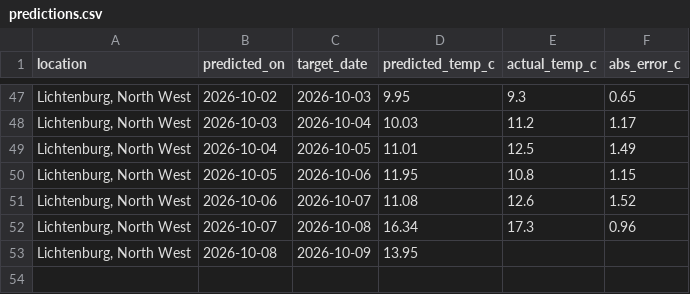
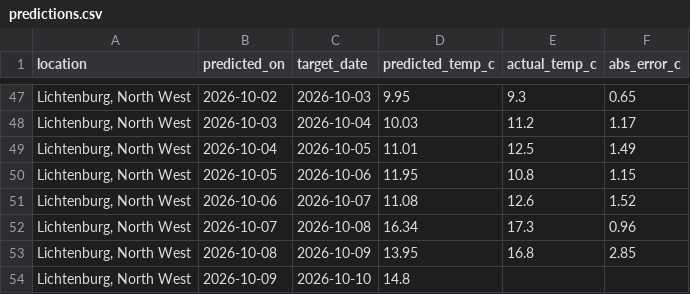
Before and after one commit to EduanLeighton/weather-logger, a CSV file: data/predictions.csv, drawn as a sheet; only a part is shown, gaps mark what is left out.

```diff
--- a/data/predictions.csv
+++ b/data/predictions.csv
@@ -52,2 +52,3 @@ location,predicted_on,target_date,predicted_temp_c,actual_temp_c,abs_error_c
 "Lichtenburg, North West",2026-10-07,2026-10-08,16.34,17.3,0.96
-"Lichtenburg, North West",2026-10-08,2026-10-09,13.95,,
+"Lichtenburg, North West",2026-10-08,2026-10-09,13.95,16.8,2.85
+"Lichtenburg, North West",2026-10-09,2026-10-10,14.8,,
```
Also changed, not shown: data/weather_history.csv, 2 other files.
